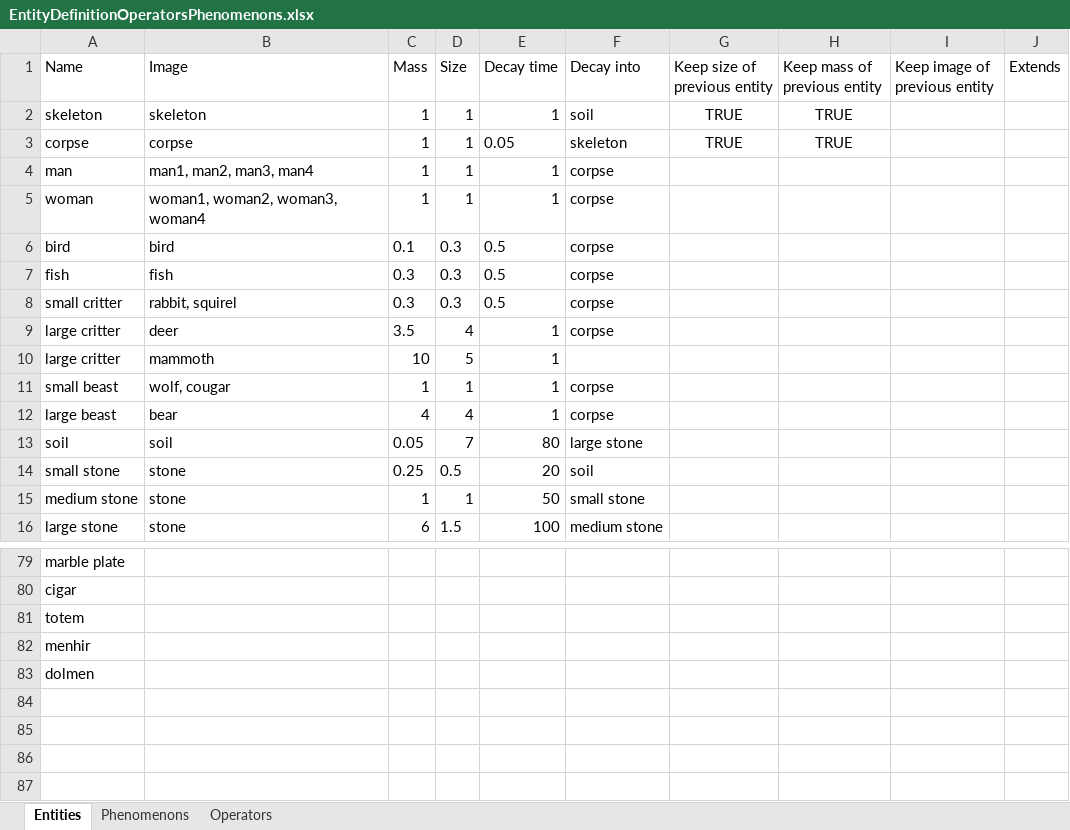
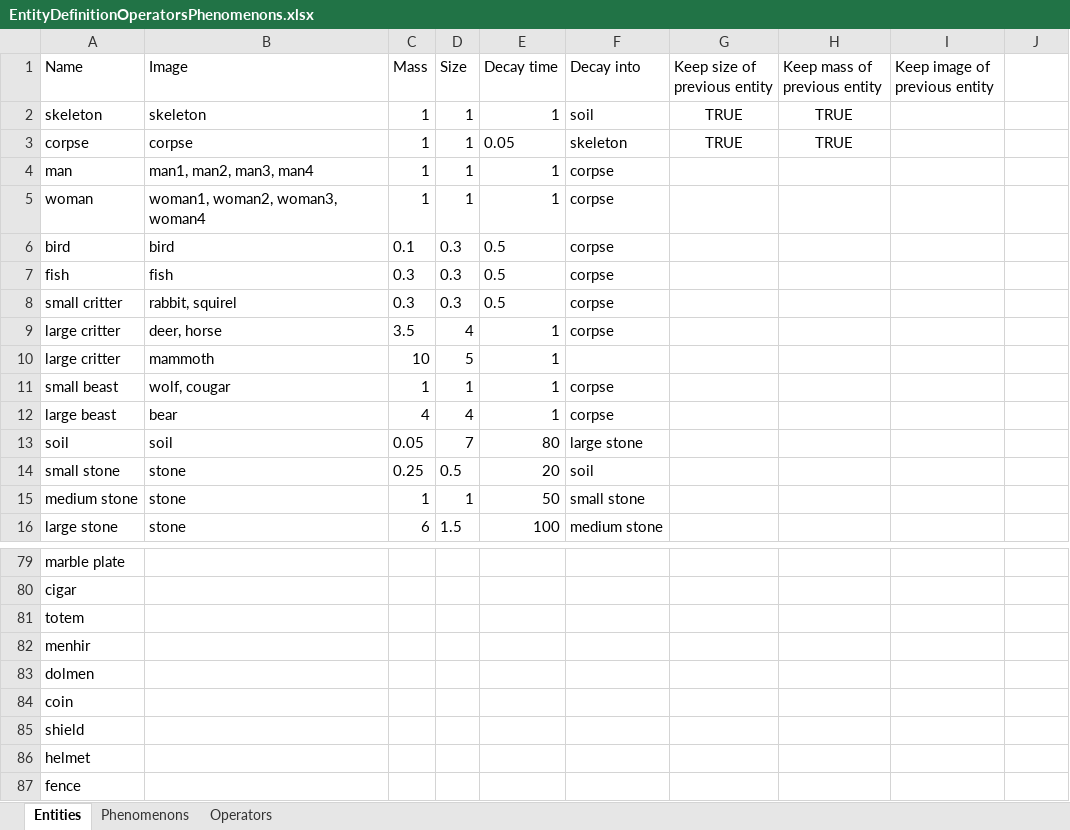
Before and after one commit to udovisdevoh/anticultureplanet, an Excel workbook: doc/EntityDefinitionOperatorsPhenomenons.xlsx, sheet Entities, drawn as a sheet; only a part is shown, gaps mark what is left out; values as stored, in another font and other column widths than the file's, no borders; the diff names each change by its address in the sheet, - before the commit and + after, or states it on an @@ line.

```diff
--- a/doc/EntityDefinitionOperatorsPhenomenons.xlsx (sheet Entities)
+++ b/doc/EntityDefinitionOperatorsPhenomenons.xlsx (sheet Entities)
-J1: Extends
+J1: (empty)
-B9 (Image): deer
+B9 (Image): deer, horse
+row 84: coin
+row 85: shield
+row 86: helmet
+row 87: fence
```
Also changed, not shown: sheet Operators.
